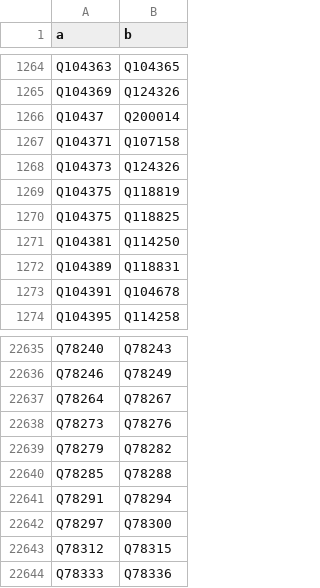
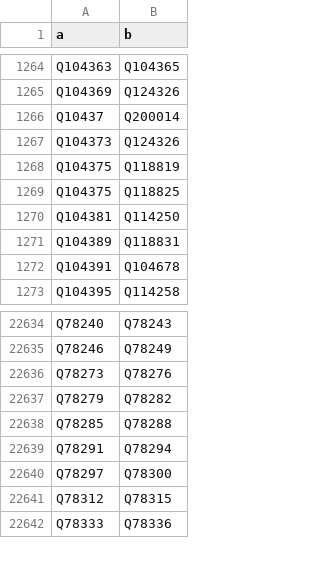
Before and after one commit to EmmaLeonhart/order.life, a TSV file: wikibase/analysis/spouses.tsv, drawn as a sheet; only a part is shown, gaps mark what is left out; the diff names each change by its address in the sheet, - before the commit and + after, or states it on an @@ line.

```diff
--- a/wikibase/analysis/spouses.tsv
+++ b/wikibase/analysis/spouses.tsv
-row 1267: Q104371 | Q107158
-row 22637: Q78264 | Q78267
```
Also changed, not shown: wikibase/analysis/redirects.tsv, 2 other files.
